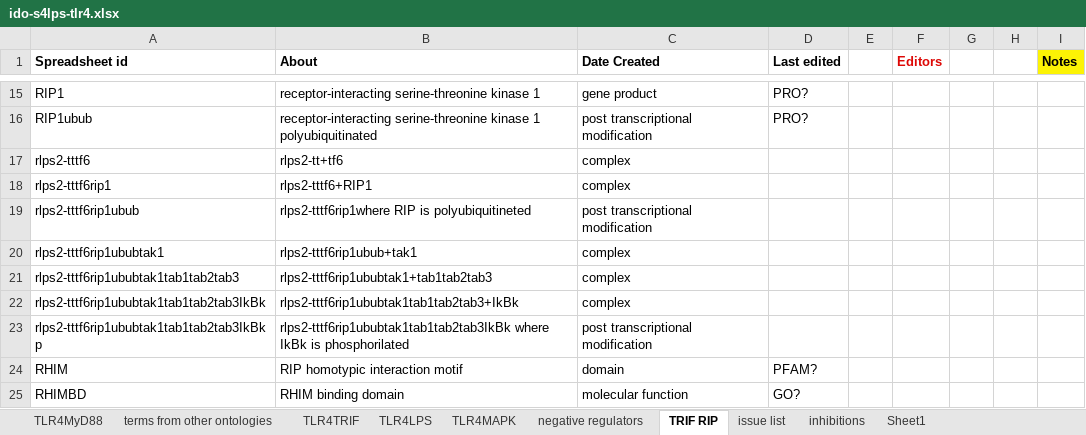
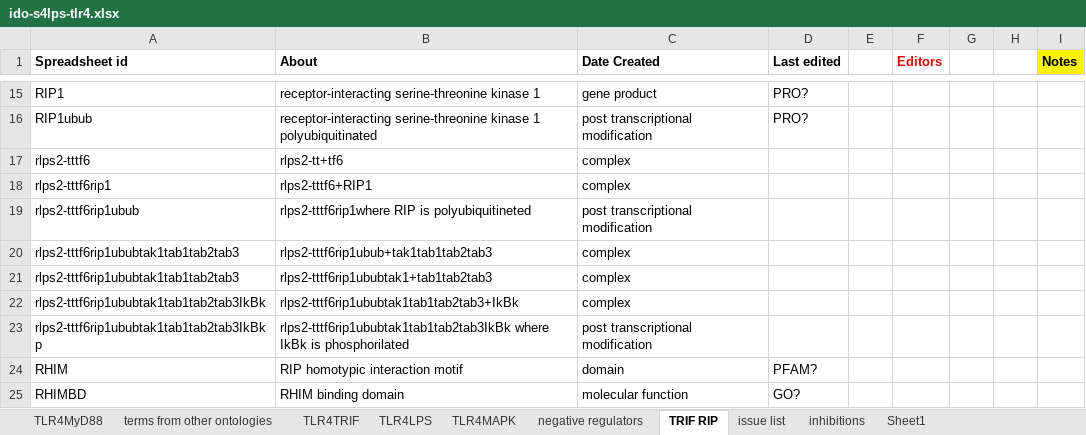
Before and after one commit to GreatStuff660/infectious-disease-ontology, an Excel workbook: src/ontology/immunology/ido-s4lps-tlr4.xlsx, sheet TRIF RIP, drawn as a sheet; only a part is shown, gaps mark what is left out; values as stored, in another font and other column widths than the file's, no borders; the diff names each change by its address in the sheet, - before the commit and + after, or states it on an @@ line.

```diff
--- a/src/ontology/immunology/ido-s4lps-tlr4.xlsx (sheet TRIF RIP)
+++ b/src/ontology/immunology/ido-s4lps-tlr4.xlsx (sheet TRIF RIP)
-A20 (Spreadsheet id): rlps2-tttf6rip1ububtak1
+A20 (Spreadsheet id): rlps2-tttf6rip1ububtak1tab1tab2tab3
-B20 (About): rlps2-tttf6rip1ubub+tak1
+B20 (About): rlps2-tttf6rip1ubub+tak1tab1tab2tab3
```
Also changed, not shown: sheet TLR4MAPK.
